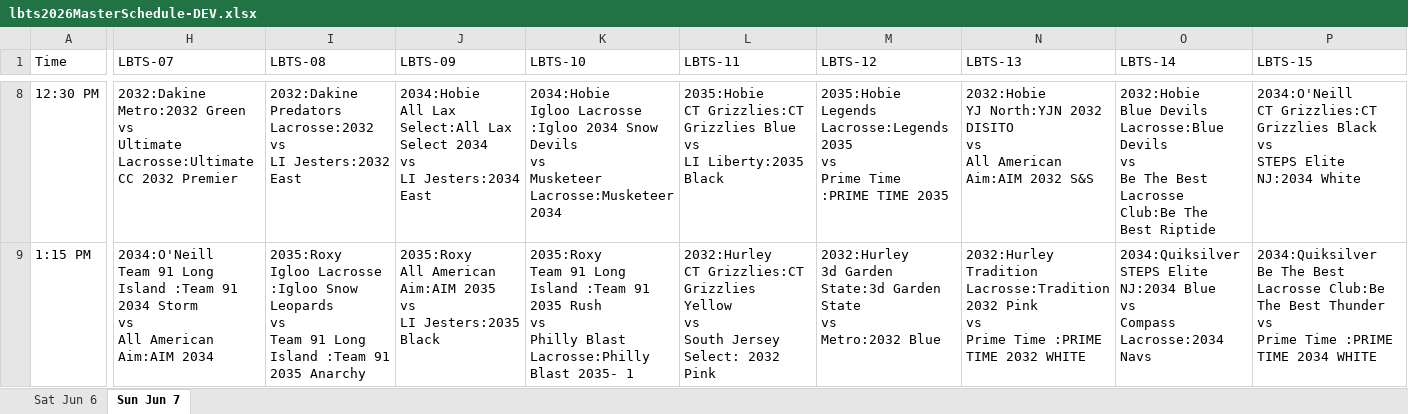
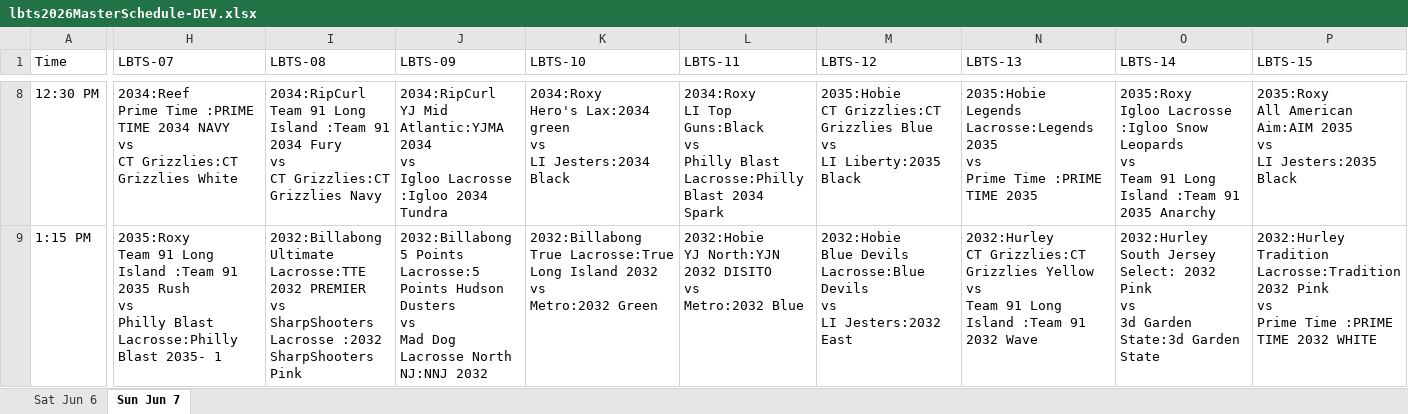
Before and after one commit to toddtsic/TSIC-Core-Angular, an Excel workbook: docs/Scheduling/lbts2026MasterSchedule-DEV.xlsx, sheet Sun Jun 7, drawn as a sheet; only a part is shown, gaps mark what is left out; values as stored, in another font and other column widths than the file's, no cell formats; ↵ is a line break in a cell; the diff covers the shown part only; the diff names each change by its address in the sheet, - before the commit and + after, or states it on an @@ line.

```diff
--- a/docs/Scheduling/lbts2026MasterSchedule-DEV.xlsx (sheet Sun Jun 7)
+++ b/docs/Scheduling/lbts2026MasterSchedule-DEV.xlsx (sheet Sun Jun 7)
-H8 (LBTS-07): 2032:Dakine ↵ Metro:2032 Green ↵ vs ↵ Ultimate Lacrosse:Ultimate CC 2032 Premier
+H8 (LBTS-07): 2034:Reef ↵ Prime Time :PRIME TIME 2034 NAVY ↵ vs ↵ CT Grizzlies:CT Grizzlies White
-I8 (LBTS-08): 2032:Dakine ↵ Predators Lacrosse:2032 ↵ vs ↵ LI Jesters:2032 East
+I8 (LBTS-08): 2034:RipCurl ↵ Team 91 Long Island :Team 91 2034 Fury ↵ vs ↵ CT Grizzlies:CT Grizzlies Navy
-J8 (LBTS-09): 2034:Hobie ↵ All Lax Select:All Lax Select 2034 ↵ vs ↵ LI Jesters:2034 East
+J8 (LBTS-09): 2034:RipCurl ↵ YJ Mid Atlantic:YJMA 2034 ↵ vs ↵ Igloo Lacrosse :Igloo 2034 Tundra
-K8 (LBTS-10): 2034:Hobie ↵ Igloo Lacrosse :Igloo 2034 Snow Devils ↵ vs ↵ Musketeer Lacrosse:Musketeer 2034
+K8 (LBTS-10): 2034:Roxy ↵ Hero's Lax:2034 green ↵ vs ↵ LI Jesters:2034 Black
-L8 (LBTS-11): 2035:Hobie ↵ CT Grizzlies:CT Grizzlies Blue ↵ vs ↵ LI Liberty:2035 Black
+L8 (LBTS-11): 2034:Roxy ↵ LI Top Guns:Black ↵ vs ↵ Philly Blast Lacrosse:Philly Blast 2034 Spark
-M8 (LBTS-12): 2035:Hobie ↵ Legends Lacrosse:Legends 2035 ↵ vs ↵ Prime Time :PRIME TIME 2035
+M8 (LBTS-12): 2035:Hobie ↵ CT Grizzlies:CT Grizzlies Blue ↵ vs ↵ LI Liberty:2035 Black
-N8 (LBTS-13): 2032:Hobie ↵ YJ North:YJN 2032 DISITO ↵ vs ↵ All American Aim:AIM 2032 S&S
+N8 (LBTS-13): 2035:Hobie ↵ Legends Lacrosse:Legends 2035 ↵ vs ↵ Prime Time :PRIME TIME 2035
-O8 (LBTS-14): 2032:Hobie ↵ Blue Devils Lacrosse:Blue Devils ↵ vs ↵ Be The Best Lacrosse Club:Be The Best Riptide
+O8 (LBTS-14): 2035:Roxy ↵ Igloo Lacrosse :Igloo Snow Leopards ↵ vs ↵ Team 91 Long Island :Team 91 2035 Anarchy
-P8 (LBTS-15): 2034:O'Neill ↵ CT Grizzlies:CT Grizzlies Black ↵ vs ↵ STEPS Elite NJ:2034 White
+P8 (LBTS-15): 2035:Roxy ↵ All American Aim:AIM 2035 ↵ vs ↵ LI Jesters:2035 Black
-H9 (LBTS-07): 2034:O'Neill ↵ Team 91 Long Island :Team 91 2034 Storm ↵ vs ↵ All American Aim:AIM 2034
+H9 (LBTS-07): 2035:Roxy ↵ Team 91 Long Island :Team 91 2035 Rush ↵ vs ↵ Philly Blast Lacrosse:Philly Blast 2035- 1
-I9 (LBTS-08): 2035:Roxy ↵ Igloo Lacrosse :Igloo Snow Leopards ↵ vs ↵ Team 91 Long Island :Team 91 2035 Anarchy
+I9 (LBTS-08): 2032:Billabong ↵ Ultimate Lacrosse:TTE 2032 PREMIER ↵ vs ↵ SharpShooters Lacrosse :2032 SharpShooters Pink
-J9 (LBTS-09): 2035:Roxy ↵ All American Aim:AIM 2035 ↵ vs ↵ LI Jesters:2035 Black
+J9 (LBTS-09): 2032:Billabong ↵ 5 Points Lacrosse:5 Points Hudson Dusters ↵ vs ↵ Mad Dog Lacrosse North NJ:NNJ 2032
-K9 (LBTS-10): 2035:Roxy ↵ Team 91 Long Island :Team 91 2035 Rush ↵ vs ↵ Philly Blast Lacrosse:Philly Blast 2035- 1
+K9 (LBTS-10): 2032:Billabong ↵ True Lacrosse:True Long Island 2032 ↵ vs ↵ Metro:2032 Green
-L9 (LBTS-11): 2032:Hurley ↵ CT Grizzlies:CT Grizzlies Yellow ↵ vs ↵ South Jersey Select: 2032 Pink
+L9 (LBTS-11): 2032:Hobie ↵ YJ North:YJN 2032 DISITO ↵ vs ↵ Metro:2032 Blue
-M9 (LBTS-12): 2032:Hurley ↵ 3d Garden State:3d Garden State ↵ vs ↵ Metro:2032 Blue
+M9 (LBTS-12): 2032:Hobie ↵ Blue Devils Lacrosse:Blue Devils ↵ vs ↵ LI Jesters:2032 East
-N9 (LBTS-13): 2032:Hurley ↵ Tradition Lacrosse:Tradition 2032 Pink ↵ vs ↵ Prime Time :PRIME TIME 2032 WHITE
+N9 (LBTS-13): 2032:Hurley ↵ CT Grizzlies:CT Grizzlies Yellow ↵ vs ↵ Team 91 Long Island :Team 91 2032 Wave
-O9 (LBTS-14): 2034:Quiksilver ↵ STEPS Elite NJ:2034 Blue ↵ vs ↵ Compass Lacrosse:2034 Navs
+O9 (LBTS-14): 2032:Hurley ↵ South Jersey Select: 2032 Pink ↵ vs ↵ 3d Garden State:3d Garden State
-P9 (LBTS-15): 2034:Quiksilver ↵ Be The Best Lacrosse Club:Be The Best Thunder ↵ vs ↵ Prime Time :PRIME TIME 2034 WHITE
+P9 (LBTS-15): 2032:Hurley ↵ Tradition Lacrosse:Tradition 2032 Pink ↵ vs ↵ Prime Time :PRIME TIME 2032 WHITE
```
Also changed, not shown: 1 added row and 108 edited cells elsewhere in this sheet, sheet Sat Jun 6, cell formats, 45 other files.
